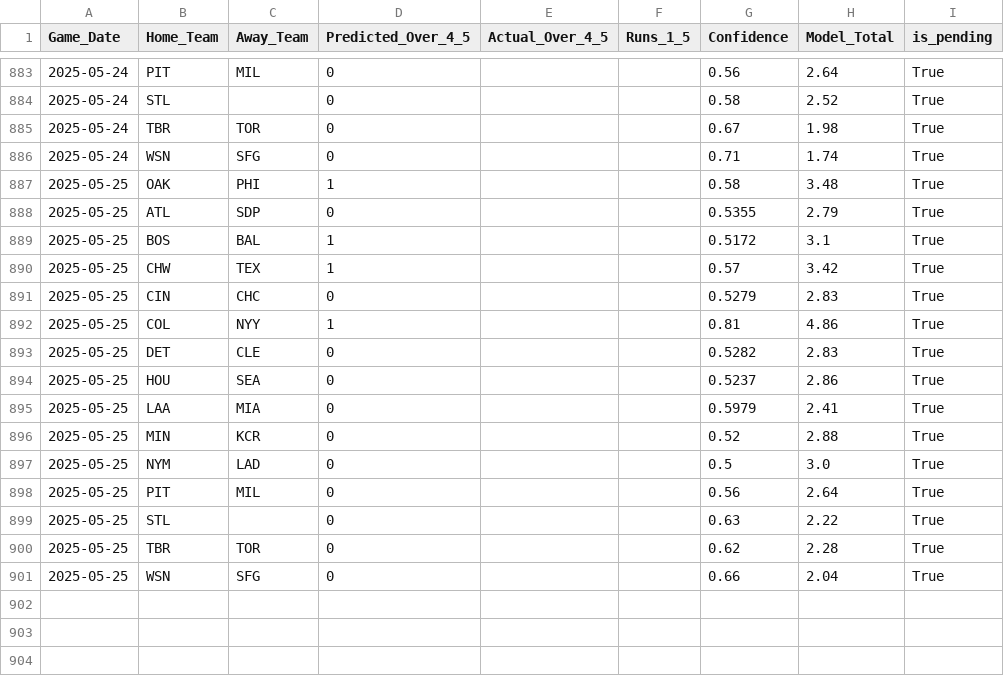
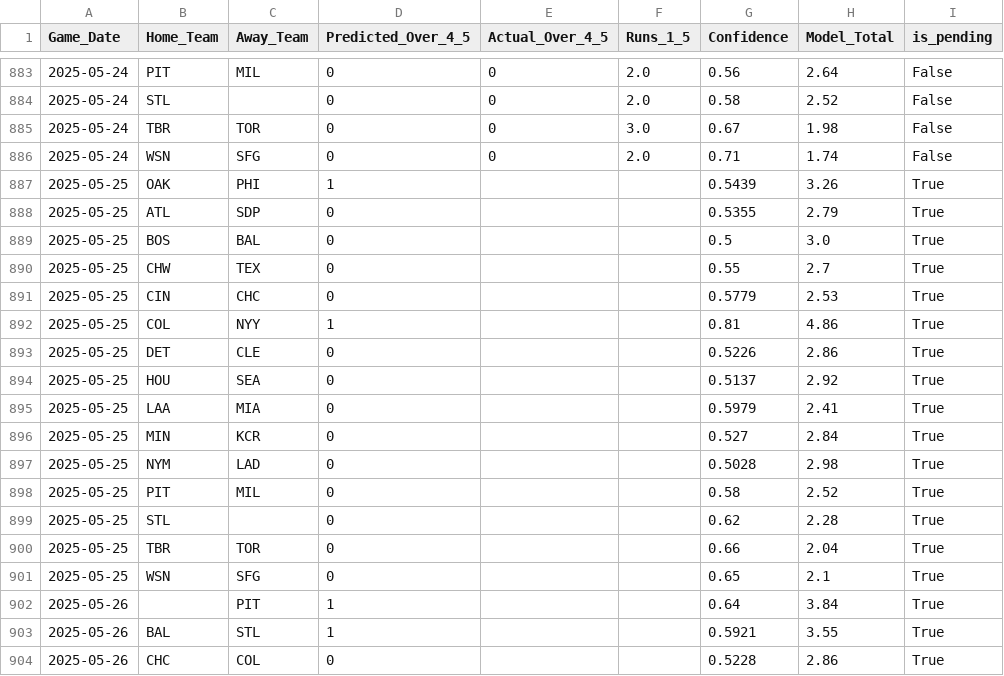
Before and after one commit to radgator13/boosted-innings-1-5, a CSV file: data/mlb_predictions.csv, drawn as a sheet; only a part is shown, gaps mark what is left out; the diff covers the shown part only.

```diff
--- a/data/mlb_predictions.csv
+++ b/data/mlb_predictions.csv
@@ -883,19 +883,22 @@ Game_Date,Home_Team,Away_Team,Predicted_Over_4_5,Actual_Over_4_5,Runs_1_5,Confid
-2025-05-24,PIT,MIL,0,,,0.56,2.64,True
-2025-05-24,STL,,0,,,0.58,2.52,True
-2025-05-24,TBR,TOR,0,,,0.67,1.98,True
-2025-05-24,WSN,SFG,0,,,0.71,1.74,True
-2025-05-25,OAK,PHI,1,,,0.58,3.48,True
+2025-05-24,PIT,MIL,0,0,2.0,0.56,2.64,False
+2025-05-24,STL,,0,0,2.0,0.58,2.52,False
+2025-05-24,TBR,TOR,0,0,3.0,0.67,1.98,False
+2025-05-24,WSN,SFG,0,0,2.0,0.71,1.74,False
+2025-05-25,OAK,PHI,1,,,0.5439,3.26,True
 2025-05-25,ATL,SDP,0,,,0.5355,2.79,True
-2025-05-25,BOS,BAL,1,,,0.5172,3.1,True
-2025-05-25,CHW,TEX,1,,,0.57,3.42,True
-2025-05-25,CIN,CHC,0,,,0.5279,2.83,True
+2025-05-25,BOS,BAL,0,,,0.5,3.0,True
+2025-05-25,CHW,TEX,0,,,0.55,2.7,True
+2025-05-25,CIN,CHC,0,,,0.5779,2.53,True
 2025-05-25,COL,NYY,1,,,0.81,4.86,True
-2025-05-25,DET,CLE,0,,,0.5282,2.83,True
-2025-05-25,HOU,SEA,0,,,0.5237,2.86,True
+2025-05-25,DET,CLE,0,,,0.5226,2.86,True
+2025-05-25,HOU,SEA,0,,,0.5137,2.92,True
 2025-05-25,LAA,MIA,0,,,0.5979,2.41,True
-2025-05-25,MIN,KCR,0,,,0.52,2.88,True
-2025-05-25,NYM,LAD,0,,,0.5,3.0,True
-2025-05-25,PIT,MIL,0,,,0.56,2.64,True
-2025-05-25,STL,,0,,,0.63,2.22,True
-2025-05-25,TBR,TOR,0,,,0.62,2.28,True
-2025-05-25,WSN,SFG,0,,,0.66,2.04,True
+2025-05-25,MIN,KCR,0,,,0.527,2.84,True
+2025-05-25,NYM,LAD,0,,,0.5028,2.98,True
+2025-05-25,PIT,MIL,0,,,0.58,2.52,True
+2025-05-25,STL,,0,,,0.62,2.28,True
+2025-05-25,TBR,TOR,0,,,0.66,2.04,True
+2025-05-25,WSN,SFG,0,,,0.65,2.1,True
+2025-05-26,,PIT,1,,,0.64,3.84,True
+2025-05-26,BAL,STL,1,,,0.5921,3.55,True
+2025-05-26,CHC,COL,0,,,0.5228,2.86,True
```
Also changed, not shown: 9 added rows and 66 edited cells elsewhere in this file, data/mlb_boxscores_1to5.csv, data/mlb_boxscores_full.csv, 4 other files.
